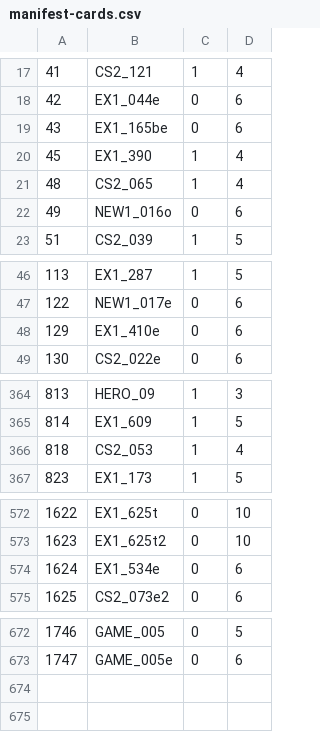
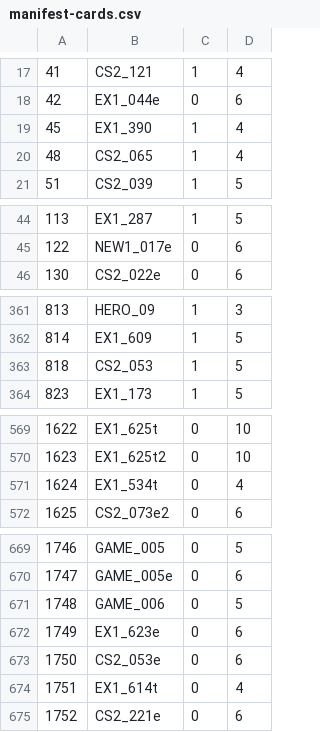
Before and after one commit to HearthSim/hsdata, a CSV file: manifest-cards.csv, drawn as a sheet; only a part is shown, gaps mark what is left out; the diff covers the shown part only.

```diff
--- a/manifest-cards.csv
+++ b/manifest-cards.csv
@@ -18,6 +18,4 @@
 42,EX1_044e,0,6
-43,EX1_165be,0,6
 45,EX1_390,1,4
 48,CS2_065,1,4
-49,NEW1_016o,0,6
 51,CS2_039,1,5
@@ -47,3 +45,2 @@
 122,NEW1_017e,0,6
-129,EX1_410e,0,6
 130,CS2_022e,0,6
@@ -365,3 +362,3 @@
 814,EX1_609,1,5
-818,CS2_053,1,4
+818,CS2_053,1,5
 823,EX1_173,1,5
@@ -573,3 +570,3 @@
 1623,EX1_625t2,0,10
-1624,EX1_534e,0,6
+1624,EX1_534t,0,4
 1625,CS2_073e2,0,6
@@ -673 +670,6 @@
 1747,GAME_005e,0,6
+1748,GAME_006,0,5
+1749,EX1_623e,0,6
+1750,CS2_053e,0,6
+1751,EX1_614t,0,4
+1752,CS2_221e,0,6
```
Also changed, not shown: 2 edited cells elsewhere in this file, 6 other files.
